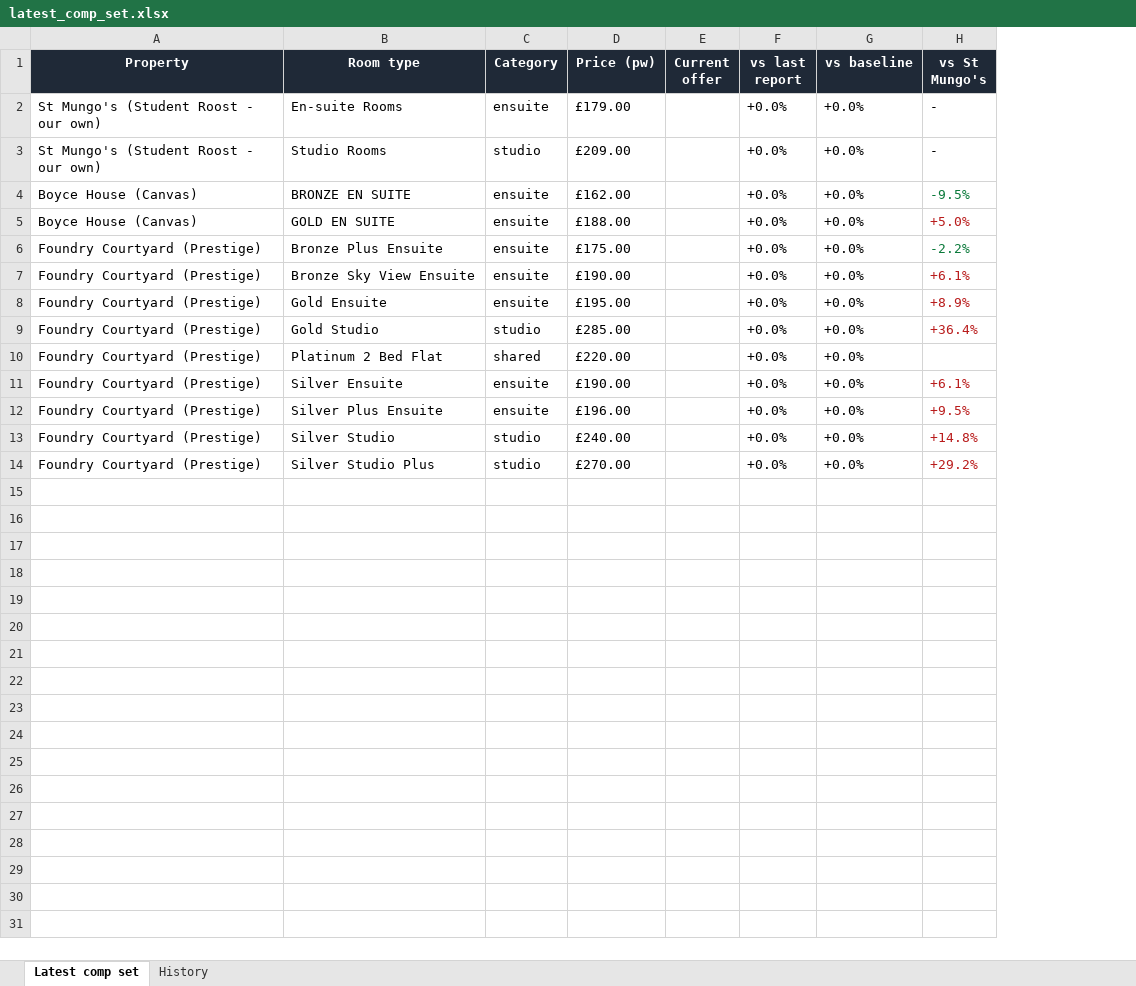
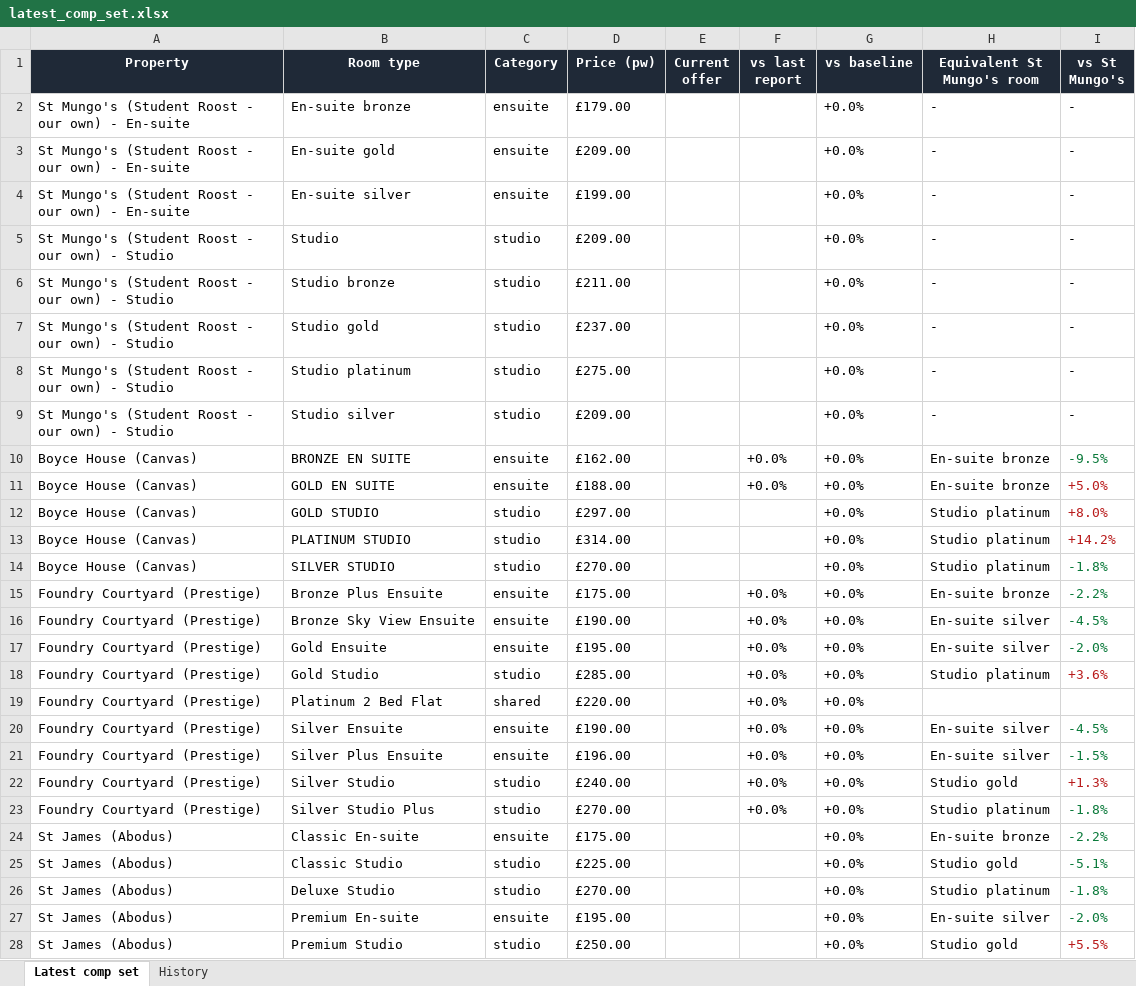
Before and after one commit to markAitcheson/St-Mungo-s, an Excel workbook: data/latest_comp_set.xlsx, sheet Latest comp set, drawn as a sheet; only a part is shown; values as stored, in another font and other column widths than the file's, no borders; addresses are those after the commit; the diff covers the shown part only; the diff names each change by its address in the sheet, - before the commit and + after, or states it on an @@ line.

```diff
--- a/data/latest_comp_set.xlsx (sheet Latest comp set)
+++ b/data/latest_comp_set.xlsx (sheet Latest comp set)
+column H (Equivalent St Mungo's room), row 2: -; row 5: -; rows 10-11: En-suite bronze | En-suite bronze; rows 15-23: En-suite bronze | En-suite silver | En-suite silver | Studio platinum |  | En-suite silver | En-suite silver | Studio gold | Studio platinum
-A2 (Property): St Mungo's (Student Roost - our own)
+A2 (Property): St Mungo's (Student Roost - our own) - En-suite
-B2 (Room type): En-suite Rooms
+B2 (Room type): En-suite bronze
-F2 (vs last report): +0.0%
+F2 (vs last report): (empty)
+row 3: St Mungo's (Student Roost - our own) - En-suite | En-suite gold | ensuite | £209.00 |  |  | +0.0% | - | -
+row 4: St Mungo's (Student Roost - our own) - En-suite | En-suite silver | ensuite | £199.00 |  |  | +0.0% | - | -
-A5 (Property): St Mungo's (Student Roost - our own)
+A5 (Property): St Mungo's (Student Roost - our own) - Studio
-B5 (Room type): Studio Rooms
+B5 (Room type): Studio
-F5 (vs last report): +0.0%
+F5 (vs last report): (empty)
+row 6: St Mungo's (Student Roost - our own) - Studio | Studio bronze | studio | £211.00 |  |  | +0.0% | - | -
+row 7: St Mungo's (Student Roost - our own) - Studio | Studio gold | studio | £237.00 |  |  | +0.0% | - | -
+row 8: St Mungo's (Student Roost - our own) - Studio | Studio platinum | studio | £275.00 |  |  | +0.0% | - | -
+row 9: St Mungo's (Student Roost - our own) - Studio | Studio silver | studio | £209.00 |  |  | +0.0% | - | -
+row 12: Boyce House (Canvas) | GOLD STUDIO | studio | £297.00 |  |  | +0.0% | Studio platinum | +8.0%
+row 13: Boyce House (Canvas) | PLATINUM STUDIO | studio | £314.00 |  |  | +0.0% | Studio platinum | +14.2%
+row 14: Boyce House (Canvas) | SILVER STUDIO | studio | £270.00 |  |  | +0.0% | Studio platinum | -1.8%
-I16 (vs St Mungo's): +6.1%
+I16 (vs St Mungo's): -4.5%
-I16:I17 text colour: #B91C1C
+I16:I17 text colour: #0B7A3B
-I17 (vs St Mungo's): +8.9%
+I17 (vs St Mungo's): -2.0%
-I18 (vs St Mungo's): +36.4%
+I18 (vs St Mungo's): +3.6%
-I20 (vs St Mungo's): +6.1%
+I20 (vs St Mungo's): -4.5%
-I20:I21 text colour: #B91C1C
+I20:I21 text colour: #0B7A3B
-I21 (vs St Mungo's): +9.5%
+I21 (vs St Mungo's): -1.5%
-I22 (vs St Mungo's): +14.8%
+I22 (vs St Mungo's): +1.3%
-I23 (vs St Mungo's): +29.2%
+I23 (vs St Mungo's): -1.8%
-I23 text colour: #B91C1C
+I23 text colour: #0B7A3B
+row 24: St James (Abodus) | Classic En-suite | ensuite | £175.00 |  |  | +0.0% | En-suite bronze | -2.2%
+row 25: St James (Abodus) | Classic Studio | studio | £225.00 |  |  | +0.0% | Studio gold | -5.1%
+row 26: St James (Abodus) | Deluxe Studio | studio | £270.00 |  |  | +0.0% | Studio platinum | -1.8%
+row 27: St James (Abodus) | Premium En-suite | ensuite | £195.00 |  |  | +0.0% | En-suite silver | -2.0%
+row 28: St James (Abodus) | Premium Studio | studio | £250.00 |  |  | +0.0% | Studio gold | +5.5%
```
Also changed, not shown: 2 added rows elsewhere in this sheet, sheet History, 1 other file.
